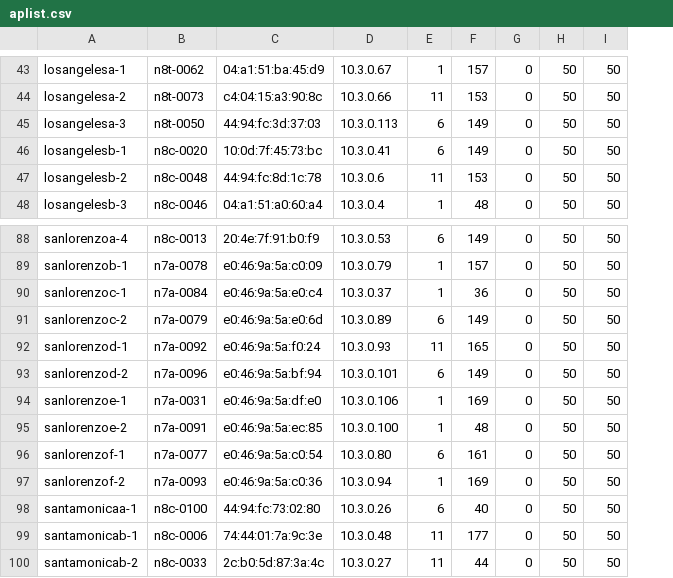
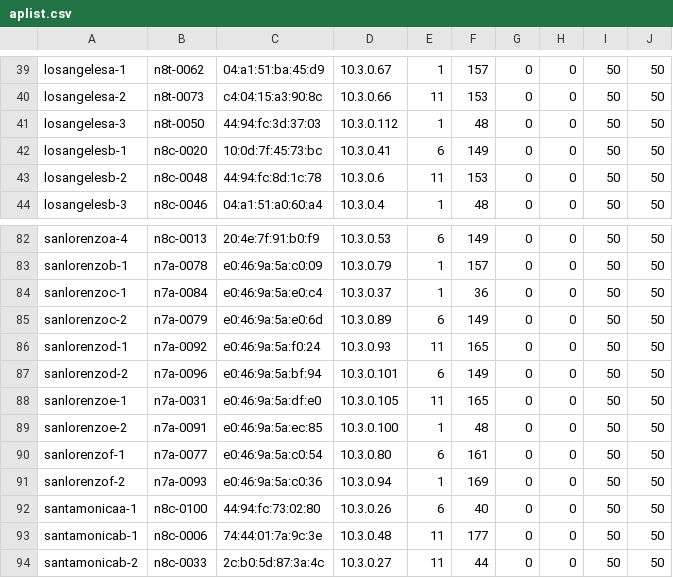
Before and after one commit to socallinuxexpo/scale-network, a CSV file: facts/aps/aplist.csv, drawn as a sheet; only a part is shown, gaps mark what is left out; addresses are those after the commit; the diff covers the shown part only; the diff names each change by its address in the sheet, - before the commit and + after, or states it on an @@ line.

```diff
--- a/facts/aps/aplist.csv
+++ b/facts/aps/aplist.csv
+column H, rows 39-44: all 0; rows 82-94: all 0
-D41: 10.3.0.113
+D41: 10.3.0.112
-E41: 6
+E41: 1
-F41: 149
+F41: 48
-D88: 10.3.0.106
+D88: 10.3.0.105
-E88: 1
+E88: 11
-F88: 169
+F88: 165
```
Also changed, not shown: 8 removed rows and 21 edited cells elsewhere in this file, 2 other files.
